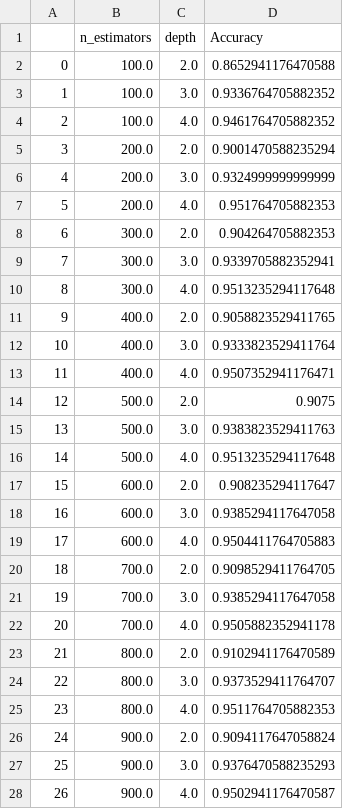
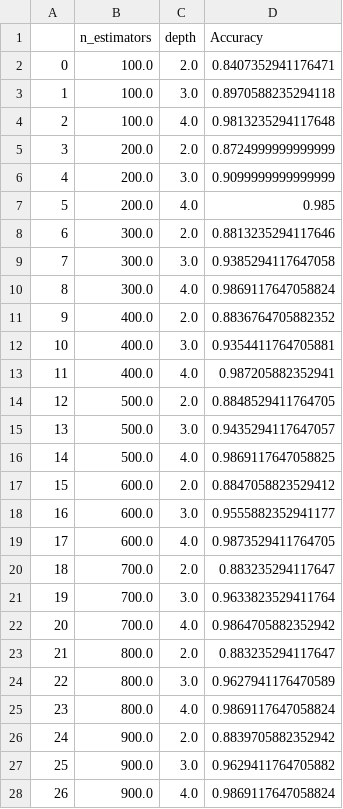
Before and after one commit to weber-tsao/Dissertation, a CSV file: XGBoost/testing csv file/APUF estimator depth1.csv, drawn as a sheet; only a part is shown; the diff covers the shown part only.

```diff
--- a/XGBoost/testing csv file/APUF estimator depth1.csv
+++ b/XGBoost/testing csv file/APUF estimator depth1.csv
@@ -1,28 +1,28 @@
 ,n_estimators,depth,Accuracy
-0,100.0,2.0,0.8652941176470588
-1,100.0,3.0,0.9336764705882352
-2,100.0,4.0,0.9461764705882352
-3,200.0,2.0,0.9001470588235294
-4,200.0,3.0,0.9324999999999999
-5,200.0,4.0,0.951764705882353
-6,300.0,2.0,0.904264705882353
-7,300.0,3.0,0.9339705882352941
-8,300.0,4.0,0.9513235294117648
-9,400.0,2.0,0.9058823529411765
-10,400.0,3.0,0.9333823529411764
-11,400.0,4.0,0.9507352941176471
-12,500.0,2.0,0.9075
-13,500.0,3.0,0.9383823529411763
-14,500.0,4.0,0.9513235294117648
-15,600.0,2.0,0.908235294117647
-16,600.0,3.0,0.9385294117647058
-17,600.0,4.0,0.9504411764705883
-18,700.0,2.0,0.9098529411764705
-19,700.0,3.0,0.9385294117647058
-20,700.0,4.0,0.9505882352941178
-21,800.0,2.0,0.9102941176470589
-22,800.0,3.0,0.9373529411764707
-23,800.0,4.0,0.9511764705882353
-24,900.0,2.0,0.9094117647058824
-25,900.0,3.0,0.9376470588235293
-26,900.0,4.0,0.9502941176470587
+0,100.0,2.0,0.8407352941176471
+1,100.0,3.0,0.8970588235294118
+2,100.0,4.0,0.9813235294117648
+3,200.0,2.0,0.8724999999999999
+4,200.0,3.0,0.9099999999999999
+5,200.0,4.0,0.985
+6,300.0,2.0,0.8813235294117646
+7,300.0,3.0,0.9385294117647058
+8,300.0,4.0,0.9869117647058824
+9,400.0,2.0,0.8836764705882352
+10,400.0,3.0,0.9354411764705881
+11,400.0,4.0,0.987205882352941
+12,500.0,2.0,0.8848529411764705
+13,500.0,3.0,0.9435294117647057
+14,500.0,4.0,0.9869117647058825
+15,600.0,2.0,0.8847058823529412
+16,600.0,3.0,0.9555882352941177
+17,600.0,4.0,0.9873529411764705
+18,700.0,2.0,0.883235294117647
+19,700.0,3.0,0.9633823529411764
+20,700.0,4.0,0.9864705882352942
+21,800.0,2.0,0.883235294117647
+22,800.0,3.0,0.9627941176470589
+23,800.0,4.0,0.9869117647058824
+24,900.0,2.0,0.8839705882352942
+25,900.0,3.0,0.9629411764705882
+26,900.0,4.0,0.9869117647058824
```
Also changed, not shown: 3 edited cells elsewhere in this file, XGBoost/testing csv file/APUF estimator depth.csv, XGBoost/testing csv file/APUF estimator depth2.csv, 7 other files.
